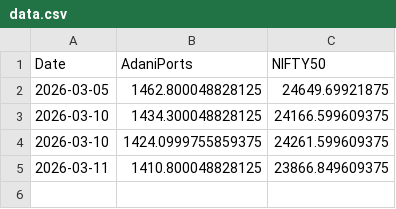
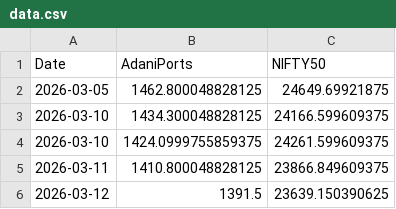
Before and after one commit to ankita16aru/stock_tracker, a CSV file: data.csv, drawn as a sheet.

```diff
--- a/data.csv
+++ b/data.csv
@@ -5 +5,2 @@ Date,AdaniPorts,NIFTY50
 2026-03-11,1410.800048828125,23866.849609375
+2026-03-12,1391.5,23639.150390625
```
